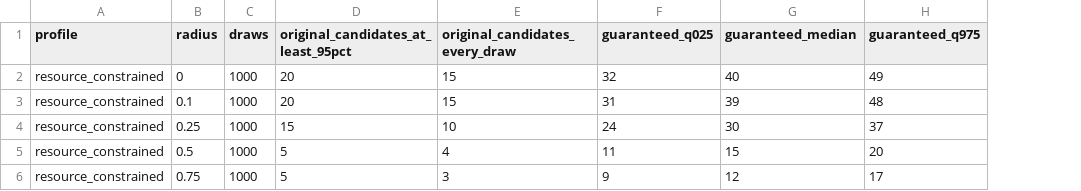
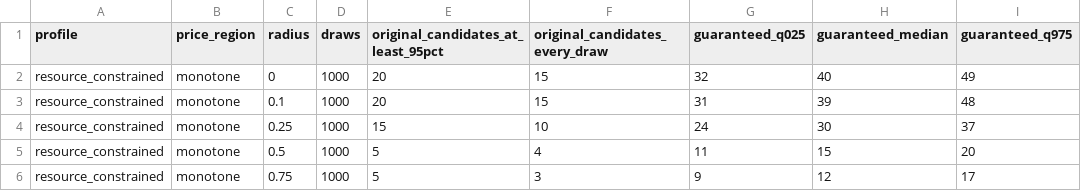
Before and after one commit to Dodgeboi/NazeResearchNSRI, a CSV file: data/joint_stability/bootstrap_summary.csv, drawn as a sheet; only a part is shown; the diff covers the shown part only; the diff names each change by its address in the sheet, - before the commit and + after, or states it on an @@ line.

Commit message:
Compare joint retention in both recorded price regions

```diff
--- a/data/joint_stability/bootstrap_summary.csv
+++ b/data/joint_stability/bootstrap_summary.csv
+column B (price_region), rows 2-6: all monotone
```
Also changed, not shown: 15 added rows elsewhere in this file, data/joint_stability/point_retention.csv, 4 other files.
